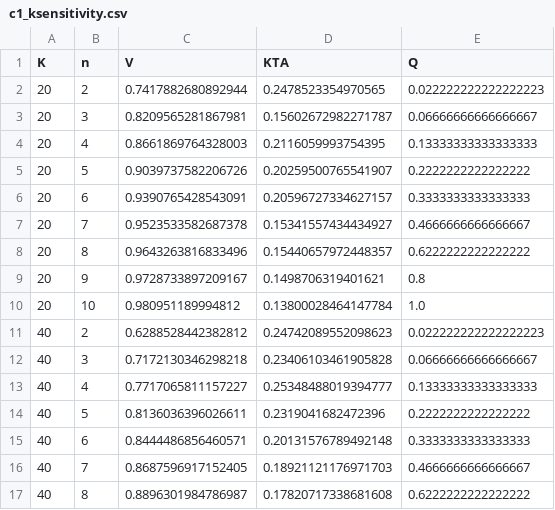
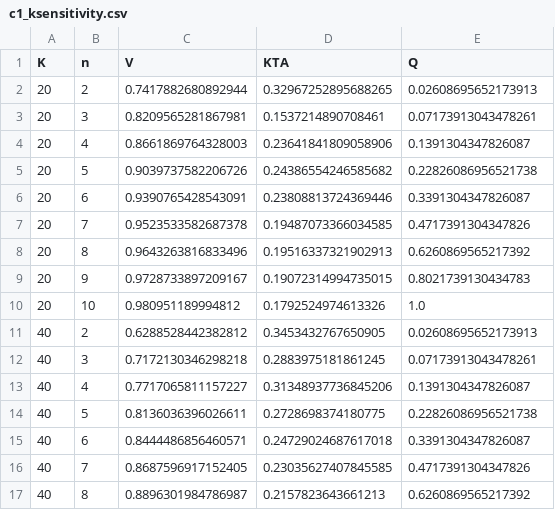
Before and after one commit to anhquan1111/QSVM_NSLKDD, a CSV file: results/nslkdd/c1_revision/c1_ksensitivity.csv, drawn as a sheet; only a part is shown; the diff covers the shown part only.

```diff
--- a/results/nslkdd/c1_revision/c1_ksensitivity.csv
+++ b/results/nslkdd/c1_revision/c1_ksensitivity.csv
@@ -1,17 +1,17 @@
 K,n,V,KTA,Q
-20,2,0.7417882680892944,0.2478523354970565,0.022222222222222223
-20,3,0.8209565281867981,0.15602672982271787,0.06666666666666667
-20,4,0.8661869764328003,0.2116059993754395,0.13333333333333333
-20,5,0.9039737582206726,0.20259500765541907,0.2222222222222222
-20,6,0.9390765428543091,0.20596727334627157,0.3333333333333333
-20,7,0.9523533582687378,0.15341557434434927,0.4666666666666667
-20,8,0.9643263816833496,0.15440657972448357,0.6222222222222222
-20,9,0.9728733897209167,0.1498706319401621,0.8
-20,10,0.980951189994812,0.13800028464147784,1.0
-40,2,0.6288528442382812,0.24742089552098623,0.022222222222222223
-40,3,0.7172130346298218,0.23406103461905828,0.06666666666666667
-40,4,0.7717065811157227,0.25348488019394777,0.13333333333333333
-40,5,0.8136036396026611,0.2319041682472396,0.2222222222222222
-40,6,0.8444486856460571,0.20131576789492148,0.3333333333333333
-40,7,0.8687596917152405,0.18921121176971703,0.4666666666666667
-40,8,0.8896301984786987,0.17820717338681608,0.6222222222222222
+20,2,0.7417882680892944,0.32967252895688265,0.02608695652173913
+20,3,0.8209565281867981,0.1537214890708461,0.07173913043478261
+20,4,0.8661869764328003,0.23641841809058906,0.1391304347826087
+20,5,0.9039737582206726,0.24386554246585682,0.22826086956521738
+20,6,0.9390765428543091,0.23808813724369446,0.3391304347826087
+20,7,0.9523533582687378,0.19487073366034585,0.4717391304347826
+20,8,0.9643263816833496,0.19516337321902913,0.6260869565217392
+20,9,0.9728733897209167,0.19072314994735015,0.8021739130434783
+20,10,0.980951189994812,0.1792524974613326,1.0
+40,2,0.6288528442382812,0.3453432767650905,0.02608695652173913
+40,3,0.7172130346298218,0.2883975181861245,0.07173913043478261
+40,4,0.7717065811157227,0.31348937736845206,0.1391304347826087
+40,5,0.8136036396026611,0.2728698374180775,0.22826086956521738
+40,6,0.8444486856460571,0.24729024687617018,0.3391304347826087
+40,7,0.8687596917152405,0.23035627407845585,0.4717391304347826
+40,8,0.8896301984786987,0.2157823643661213,0.6260869565217392
```
Also changed, not shown: 37 edited cells elsewhere in this file, 14 other files.
